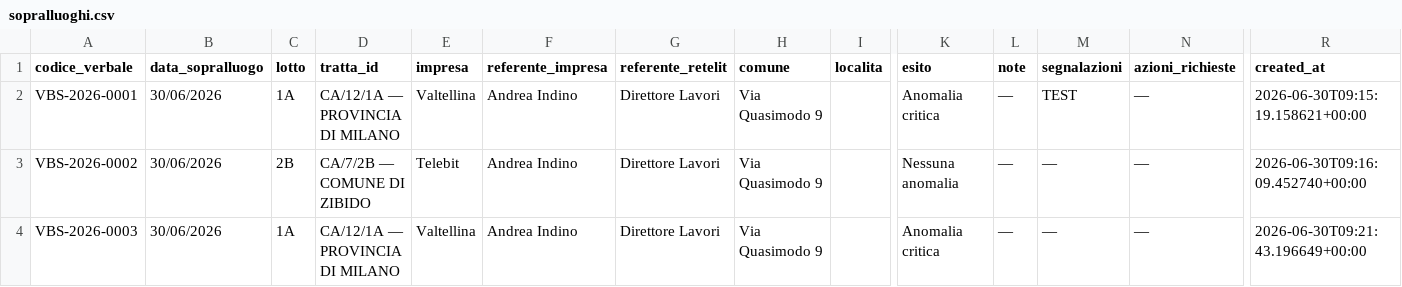
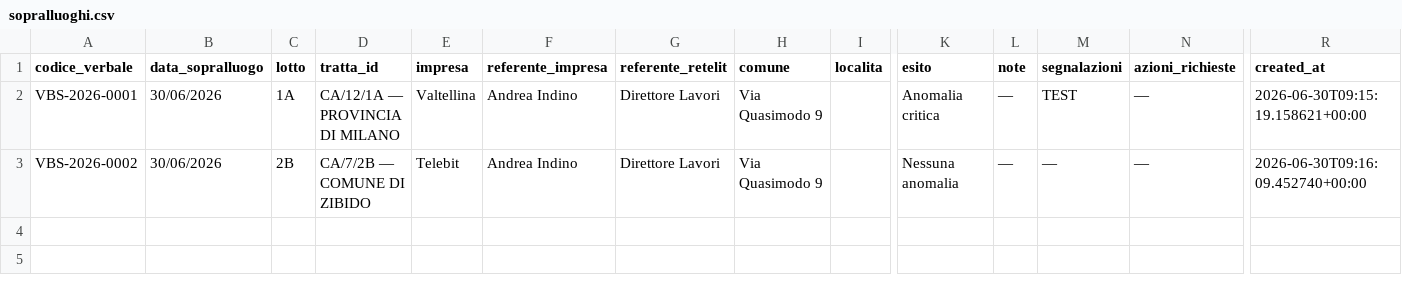
Before and after one commit to ENRI-RDS/dashboard, a CSV file: sopralluoghi.csv, drawn as a sheet; only a part is shown, gaps mark what is left out; rows hold the shown columns only; the diff names each change by its address in the sheet, - before the commit and + after, or states it on an @@ line.

Commit message:
Auto-update sopralluoghi.csv via approvazione admin [skip ci]

```diff
--- a/sopralluoghi.csv
+++ b/sopralluoghi.csv
-row 4: VBS-2026-0003 | 30/06/2026 | 1A | CA/12/1A — PROVINCIA DI MILANO | Valtellina | Andrea Indino | Direttore Lavori | Via Quasimodo 9 |  | Anomalia critica | — | — | — | 2026-06-30T09:21:43.196649+00:00
```
